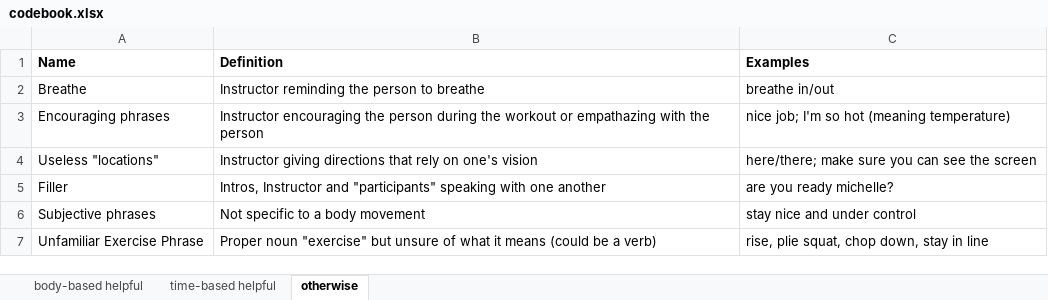
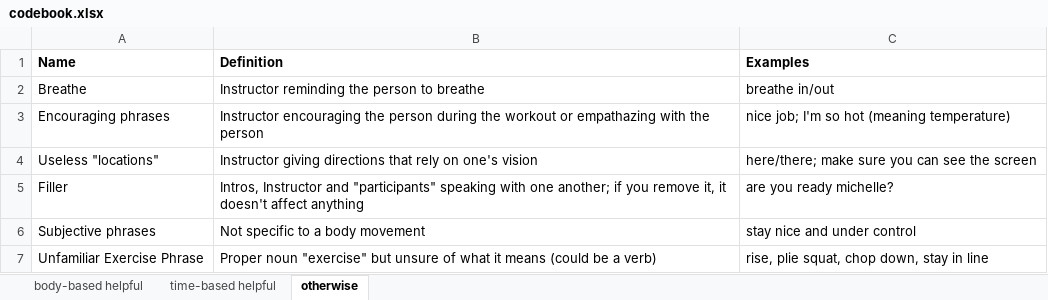
Before and after one commit to krrun16/AerobicTextReview, an Excel workbook: Classifications/codebook.xlsx, sheet otherwise, drawn as a sheet; values as stored, in another font and other column widths than the file's, no borders; the diff names each change by its address in the sheet, - before the commit and + after, or states it on an @@ line.

Commit message:
tweaked "filler" definition
Former-commit-id: d16e6c023cda1c73be1386bd8581d138873afcbc

```diff
--- a/Classifications/codebook.xlsx (sheet otherwise)
+++ b/Classifications/codebook.xlsx (sheet otherwise)
-B5 (Definition): …with one another
+B5 (Definition): …with one another; if you remove it, it doesn't affect anything
```
